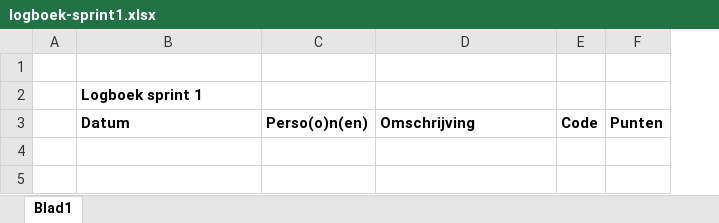
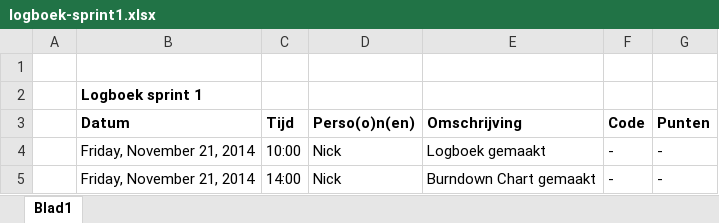
Before and after one commit to WebshopSwaggers/WebShop, an Excel workbook: Documentatie/logboek-sprint1.xlsx, sheet Blad1, drawn as a sheet; values as stored, in another font and other column widths than the file's, no borders; the diff names each change by its address in the sheet, - before the commit and + after, or states it on an @@ line.

Commit message:
logboek

```diff
--- a/Documentatie/logboek-sprint1.xlsx (sheet Blad1)
+++ b/Documentatie/logboek-sprint1.xlsx (sheet Blad1)
+column C (Tijd), empty
+row 4:  | Friday, November 21, 2014 | 10:00 | Nick | Logboek gemaakt | - | -
+row 5:  | Friday, November 21, 2014 | 14:00 | Nick | Burndown Chart gemaakt | - | -
```
Also changed, not shown: 2 other files.
